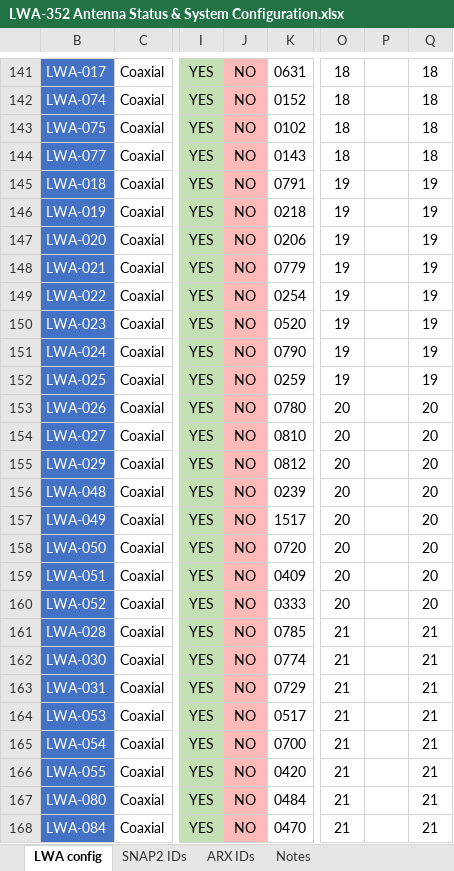
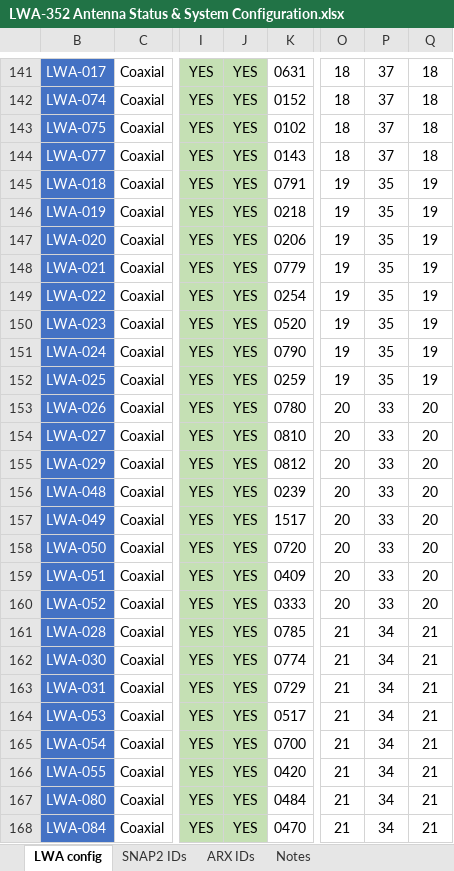
Before and after one commit to ovro-lwa/lwa-cfg, an Excel workbook: LWA-352 Antenna Status & System Configuration.xlsx, sheet LWA config, drawn as a sheet; only a part is shown, gaps mark what is left out; values as stored, in another font and other column widths than the file's, no borders; conditional formats not drawn; the diff covers the shown part only; the diff names each change by its address in the sheet, - before the commit and + after, or states it on an @@ line.

```diff
--- a/LWA-352 Antenna Status & System Configuration.xlsx (sheet LWA config)
+++ b/LWA-352 Antenna Status & System Configuration.xlsx (sheet LWA config)
-J141:J168: NO
+J141:J168: YES
-J141:J168 fill: #FFB9B9
+J141:J168 fill: #C5E0B4
-P141:P144: (empty)
+P141:P144: 37
-P145:P152: (empty)
+P145:P152: 35
-P153:P160: (empty)
+P153:P160: 33
-P161:P168: (empty)
+P161:P168: 34
```
Also changed, not shown: 117 edited cells and cell formats elsewhere in this sheet.
